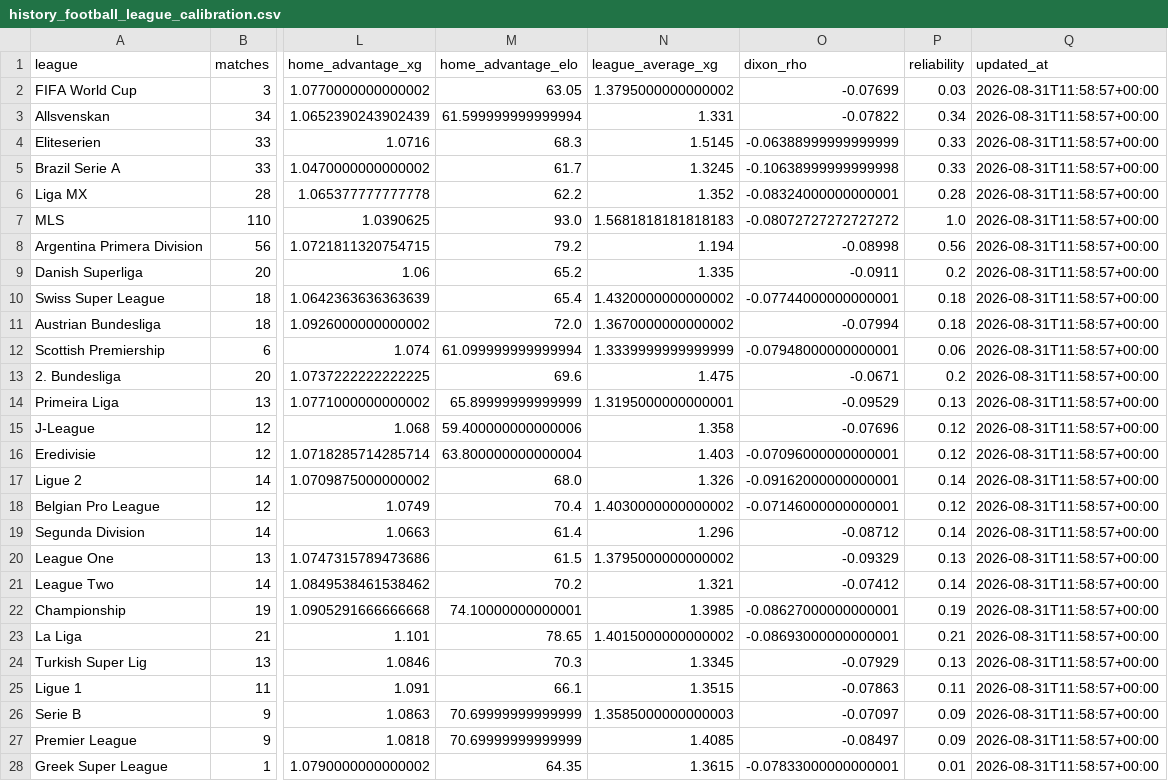
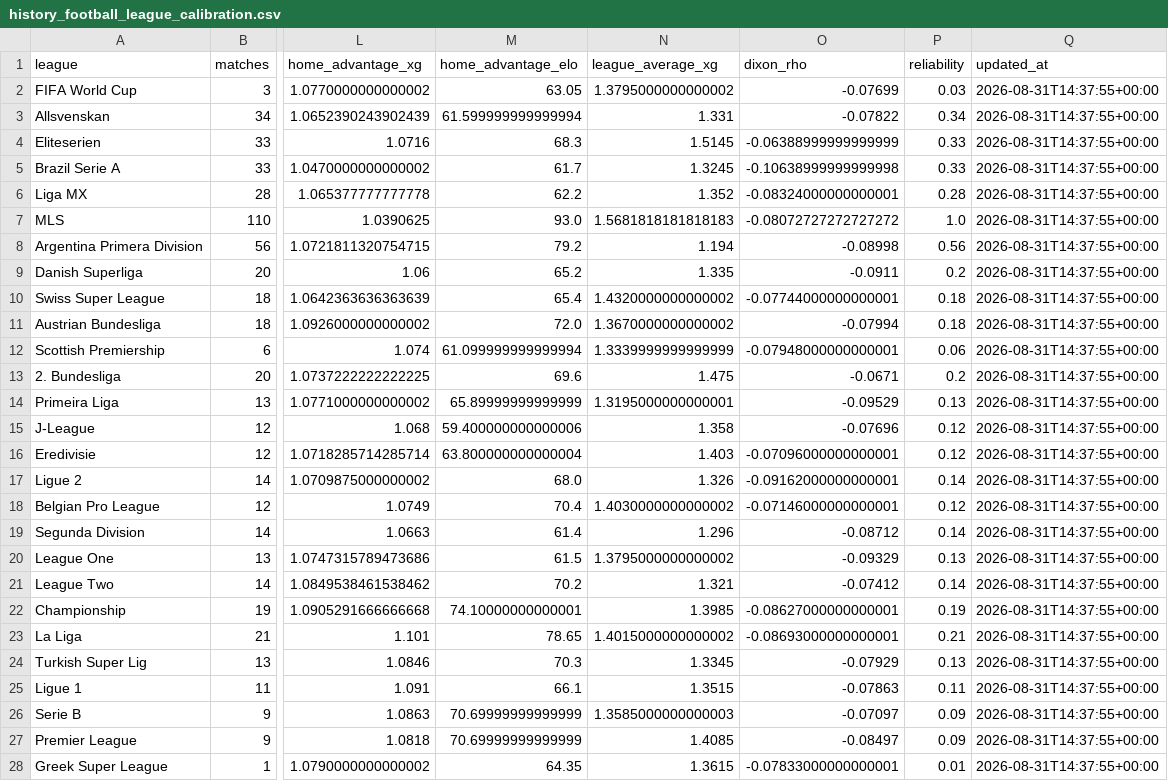
Before and after one commit to marianmatus73-dot/Futbal_dnes, a CSV file: exports/history_football_league_calibration.csv, drawn as a sheet; only a part is shown, gaps mark what is left out; the diff covers the shown part only; the diff names each change by its address in the sheet, - before the commit and + after, or states it on an @@ line.

```diff
--- a/exports/history_football_league_calibration.csv
+++ b/exports/history_football_league_calibration.csv
-Q2:Q28 (updated_at): 2026-08-31T11:58:57+00:00
+Q2:Q28 (updated_at): 2026-08-31T14:37:55+00:00
```
Also changed, not shown: 2 edited cells elsewhere in this file, exports/history_football_dataset_v15.csv, exports/history_football_market_snapshots_v14.csv, 47 other files.
